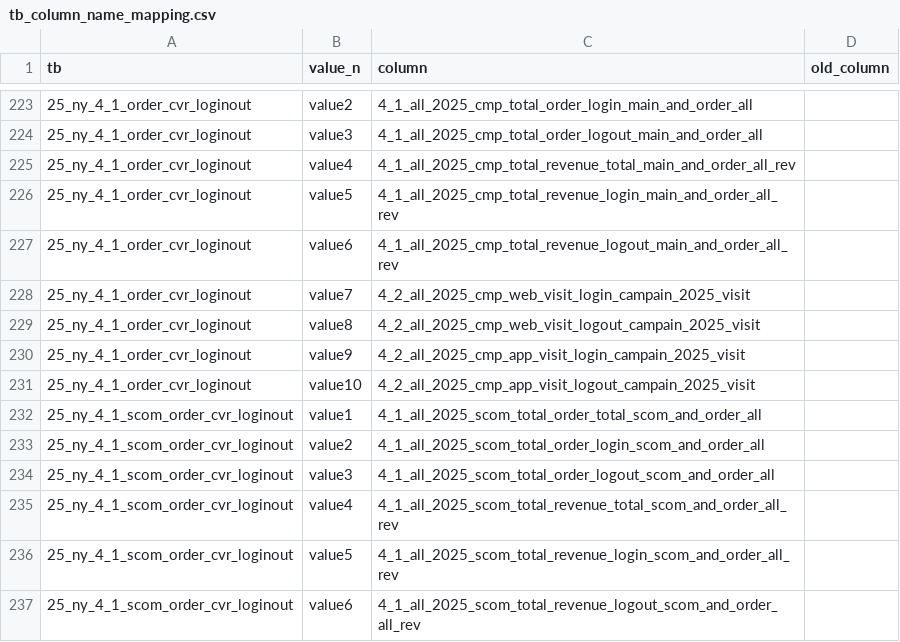
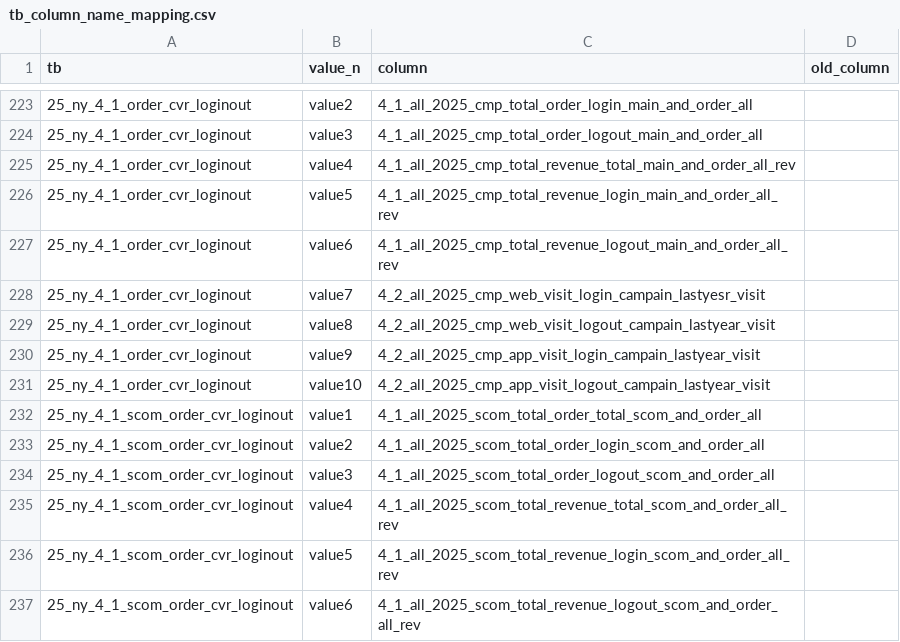
Before and after one commit to jjonghyunn/data-preprocessing, a CSV file: AA_Exporter_260304(dummynumber)/tb_column_name_mapping.csv, drawn as a sheet; only a part is shown, gaps mark what is left out.

Commit message:
Update tb_column_name_mapping.csv

```diff
--- a/AA_Exporter_260304(dummynumber)/tb_column_name_mapping.csv
+++ b/AA_Exporter_260304(dummynumber)/tb_column_name_mapping.csv
@@ -227,6 +227,6 @@ tb,value_n,column,old_column
 25_ny_4_1_order_cvr_loginout,value6,4_1_all_2025_cmp_total_revenue_logout_main_and_order_all_rev,
-25_ny_4_1_order_cvr_loginout,value7,4_2_all_2025_cmp_web_visit_login_campain_2025_visit,
-25_ny_4_1_order_cvr_loginout,value8,4_2_all_2025_cmp_web_visit_logout_campain_2025_visit,
-25_ny_4_1_order_cvr_loginout,value9,4_2_all_2025_cmp_app_visit_login_campain_2025_visit,
-25_ny_4_1_order_cvr_loginout,value10,4_2_all_2025_cmp_app_visit_logout_campain_2025_visit,
+25_ny_4_1_order_cvr_loginout,value7,4_2_all_2025_cmp_web_visit_login_campain_lastyesr_visit,
+25_ny_4_1_order_cvr_loginout,value8,4_2_all_2025_cmp_web_visit_logout_campain_lastyear_visit,
+25_ny_4_1_order_cvr_loginout,value9,4_2_all_2025_cmp_app_visit_login_campain_lastyear_visit,
+25_ny_4_1_order_cvr_loginout,value10,4_2_all_2025_cmp_app_visit_logout_campain_lastyear_visit,
 25_ny_4_1_scom_order_cvr_loginout,value1,4_1_all_2025_scom_total_order_total_scom_and_order_all,
```
